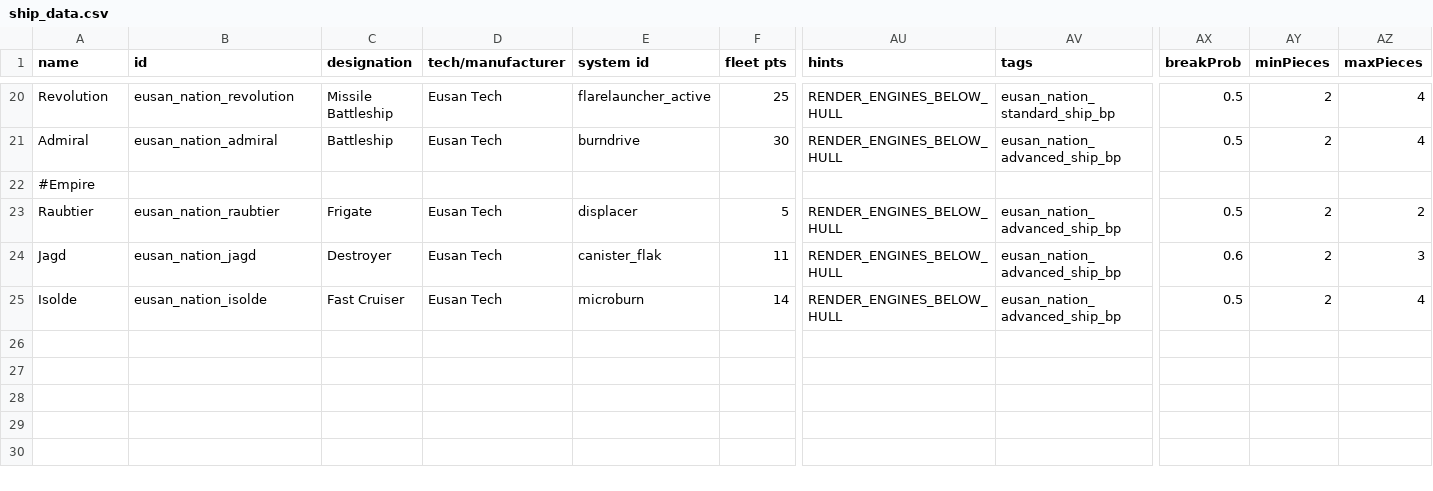
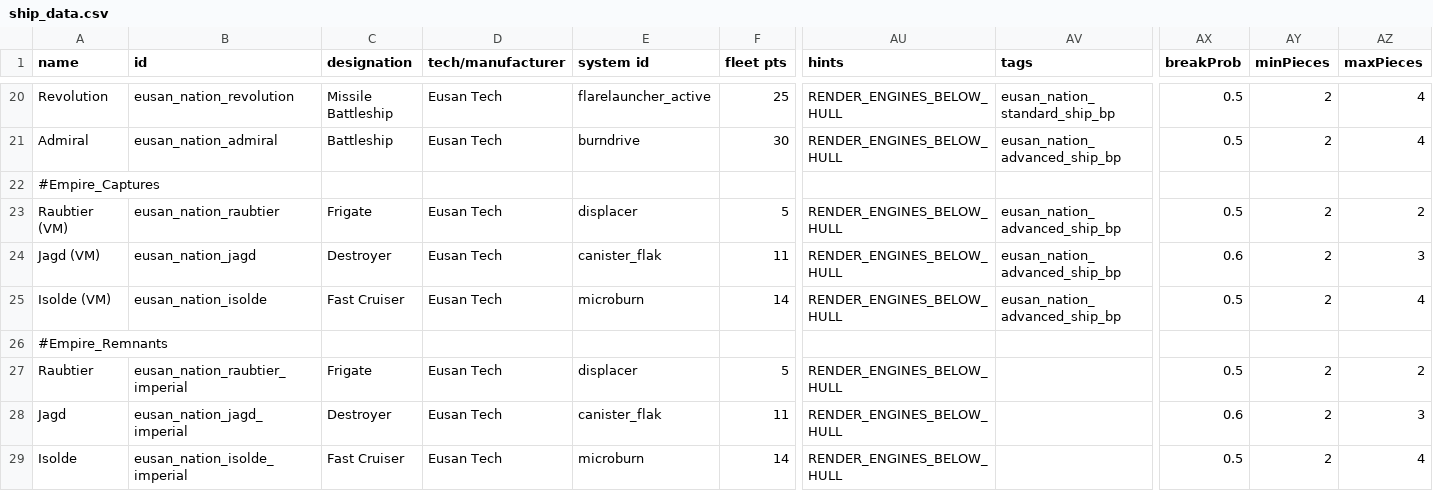
Before and after one commit to naslee2/SignalisMod, a CSV file: data/hulls/ship_data.csv, drawn as a sheet; only a part is shown, gaps mark what is left out; addresses are those after the commit; rows hold the shown columns only; the diff names each change by its address in the sheet, - before the commit and + after, or states it on an @@ line.

Commit message:
adding imperial flagged ships

```diff
--- a/data/hulls/ship_data.csv
+++ b/data/hulls/ship_data.csv
-A22 (name): #Empire
+A22 (name): #Empire_Captures
+row 23: Raubtier (VM) | eusan_nation_raubtier | Frigate | Eusan Tech | displacer | 5 | RENDER_ENGINES_BELOW_HULL | eusan_nation_advanced_ship_bp | 0.5 | 2 | 2
+row 24: Jagd (VM) | eusan_nation_jagd | Destroyer | Eusan Tech | canister_flak | 11 | RENDER_ENGINES_BELOW_HULL | eusan_nation_advanced_ship_bp | 0.6 | 2 | 3
+row 25: Isolde (VM) | eusan_nation_isolde | Fast Cruiser | Eusan Tech | microburn | 14 | RENDER_ENGINES_BELOW_HULL | eusan_nation_advanced_ship_bp | 0.5 | 2 | 4
+row 26: #Empire_Remnants
-B27 (id): eusan_nation_raubtier
+B27 (id): eusan_nation_raubtier_imperial
-AV27:AV29 (tags): eusan_nation_advanced_ship_bp
+AV27:AV29 (tags): (empty)
-B28 (id): eusan_nation_jagd
+B28 (id): eusan_nation_jagd_imperial
-B29 (id): eusan_nation_isolde
+B29 (id): eusan_nation_isolde_imperial
```
Also changed, not shown: 3 other files.
